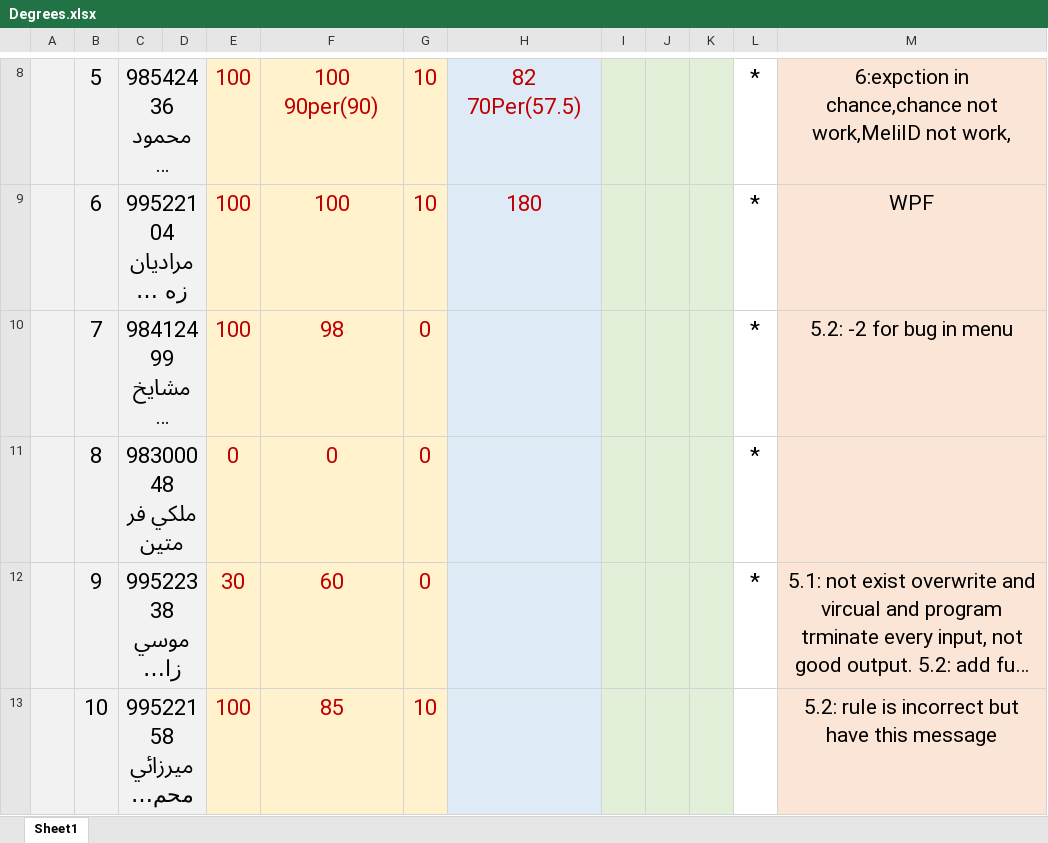
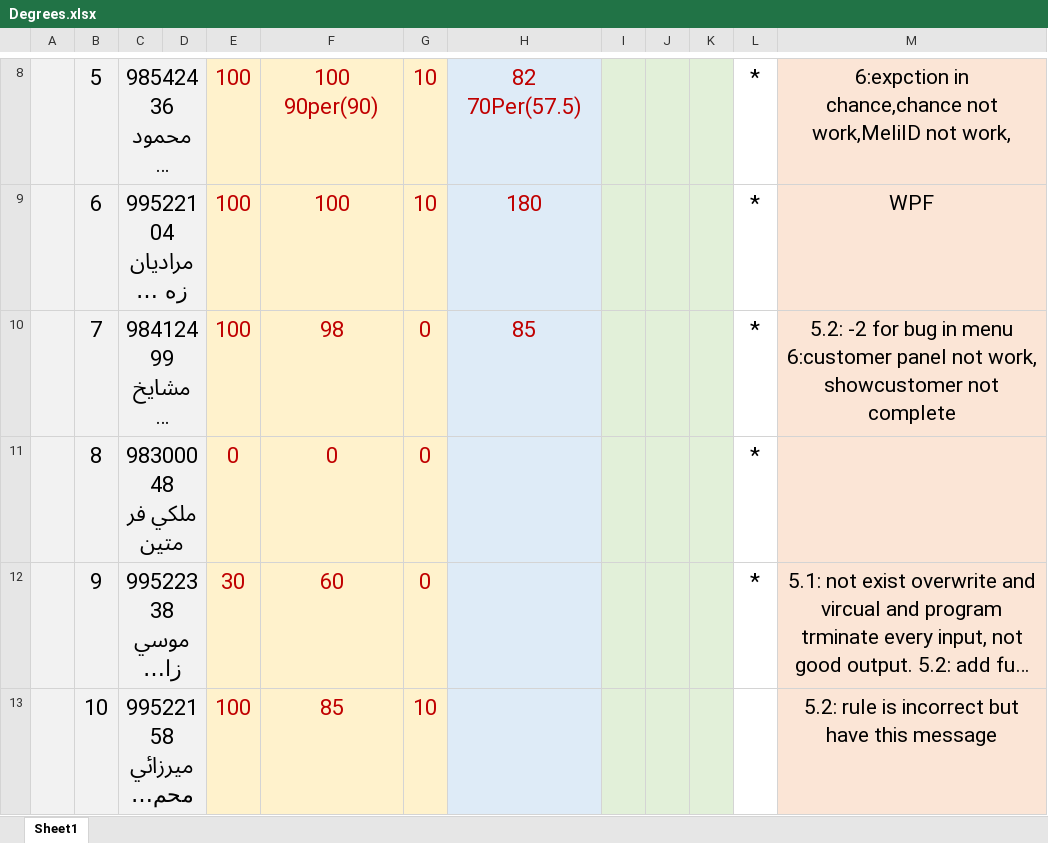
Before and after one commit to shh79/TamrinFinalDegree, an Excel workbook: Degrees.xlsx, sheet Sheet1, drawn as a sheet; only a part is shown, gaps mark what is left out; long unchanged cells end in …; values as stored, in another font and other column widths than the file's, no borders; the diff names each change by its address in the sheet, - before the commit and + after, or states it on an @@ line.

Commit message:
mashayekhi HW6

```diff
--- a/Degrees.xlsx (sheet Sheet1)
+++ b/Degrees.xlsx (sheet Sheet1)
-H10: (empty)
+H10: 85
-M10: …in menu
+M10: …in menu 6:customer panel not work, showcustomer not complete
```
